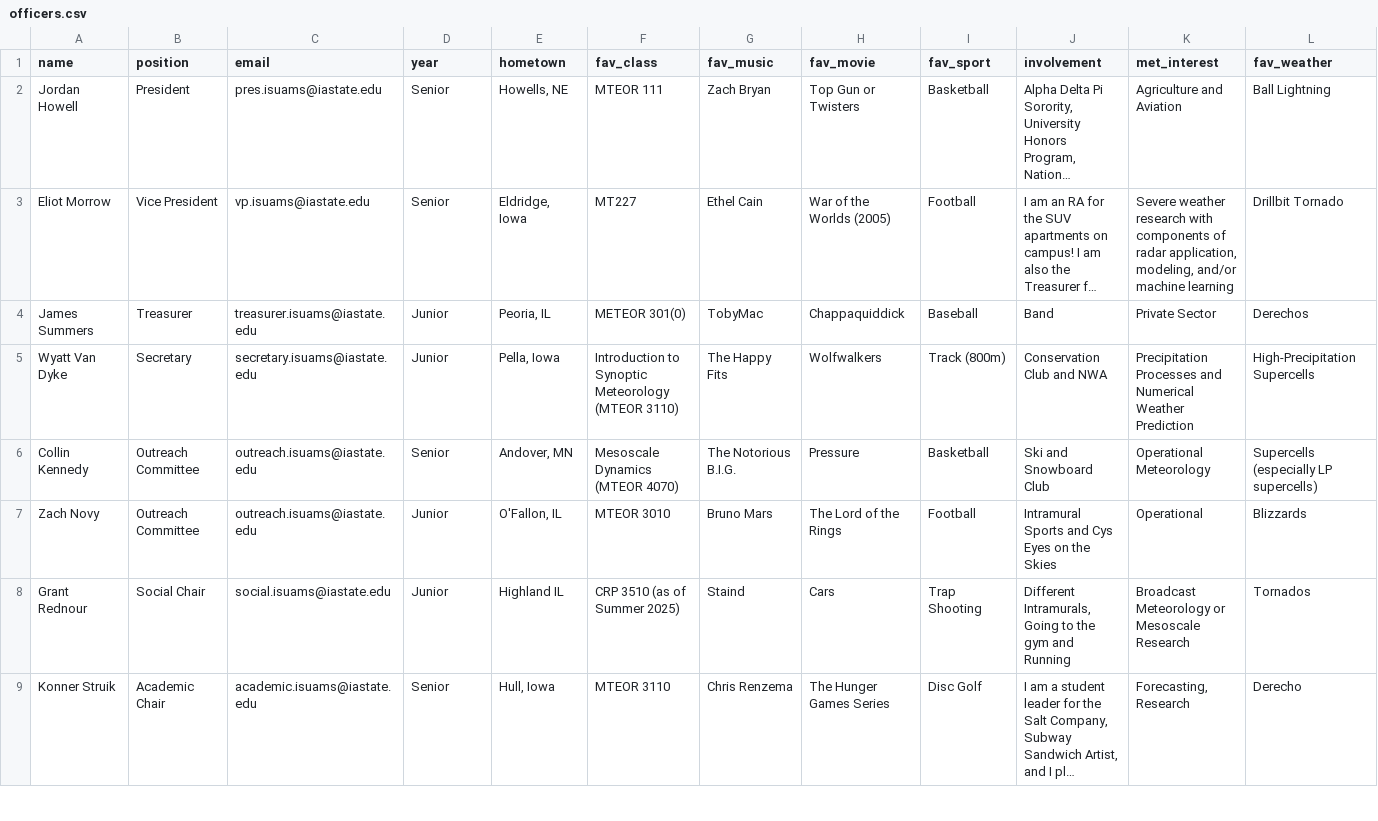
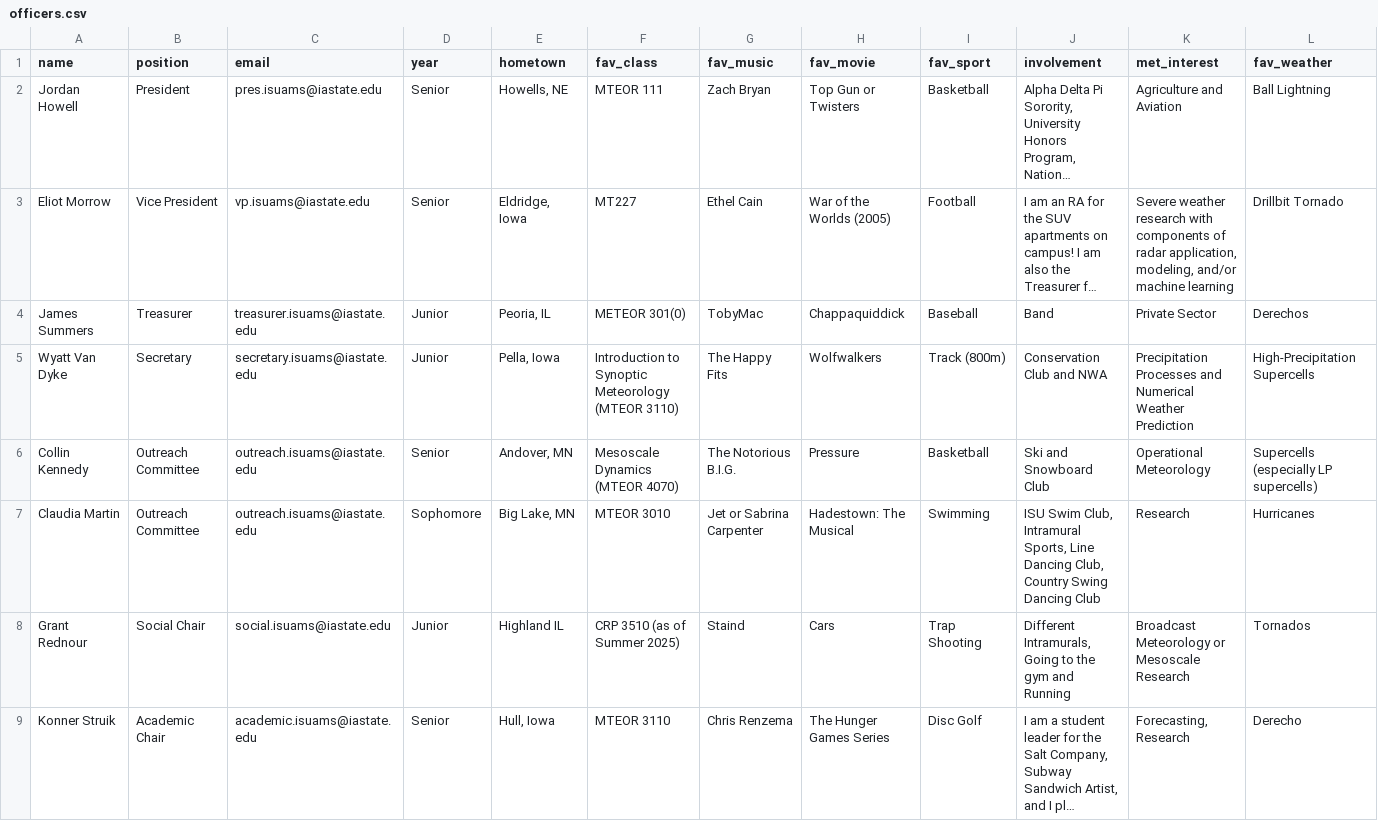
Before and after one commit to isuams/isuams, a CSV file: _data/officers.csv, drawn as a sheet; only a part is shown; long unchanged cells end in …; removed rows and columns are numbered as before the commit, all else as after; rows hold the shown columns only; the diff names each change by its address in the sheet, - before the commit and + after, or states it on an @@ line.

Commit message:
Update officers.csv

```diff
--- a/_data/officers.csv
+++ b/_data/officers.csv
-row 7: Zach Novy | Outreach Committee | outreach.isuams@iastate.edu | Junior | O'Fallon, IL | MTEOR 3010 | Bruno Mars | The Lord of the Rings | Football | Intramural Sports and Cys Eyes on the Skies | Operational | Blizzards
+row 7: Claudia Martin | Outreach Committee | outreach.isuams@iastate.edu | Sophomore | Big Lake, MN | MTEOR 3010 | Jet or Sabrina Carpenter | Hadestown: The Musical | Swimming | ISU Swim Club, Intramural Sports, Line Dancing Club, Country Swing Dancing Club | Research | Hurricanes
```
